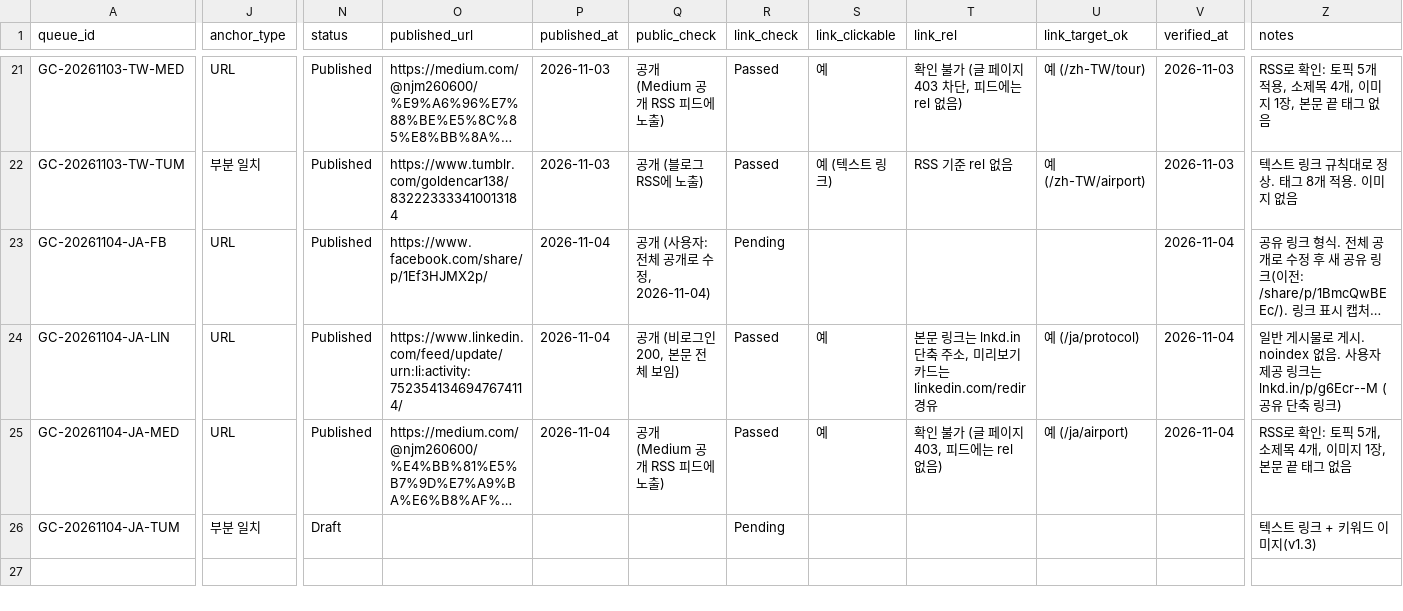
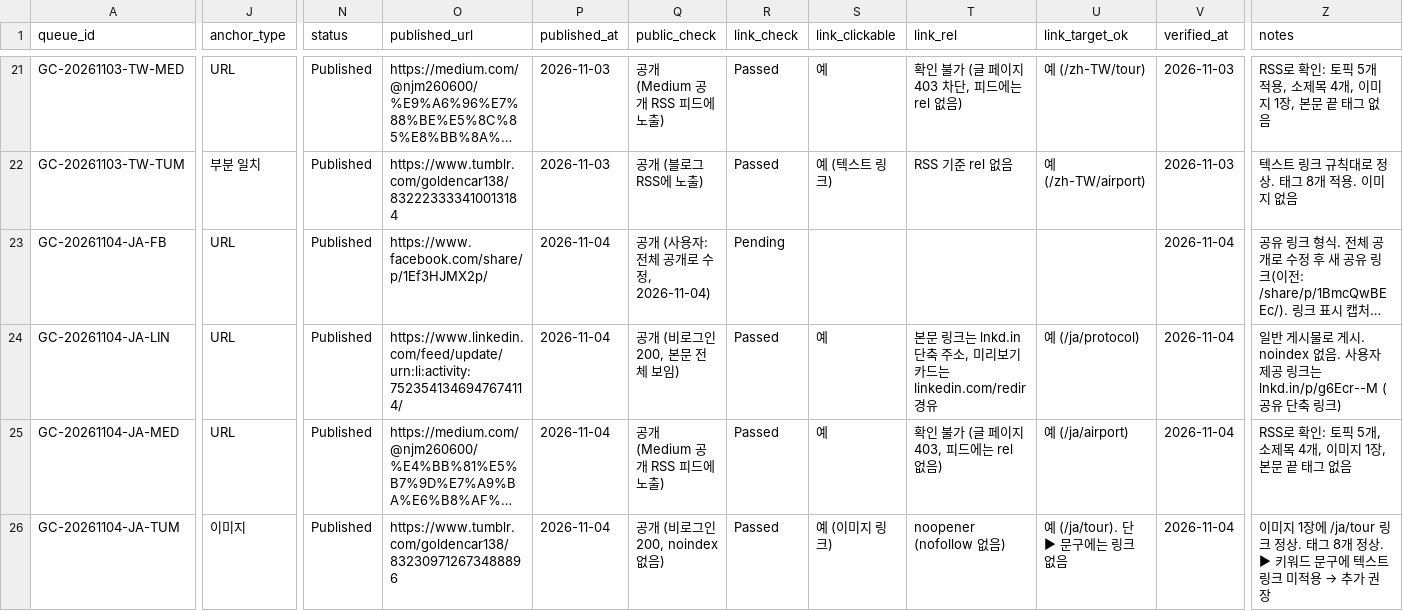
Before and after one commit to NJM-hub/NJM, a CSV file: .claude/skills/goldencar-backlink/queue-log.csv, drawn as a sheet; only a part is shown, gaps mark what is left out; long unchanged cells end in …; the diff names each change by its address in the sheet, - before the commit and + after, or states it on an @@ line.

```diff
--- a/.claude/skills/goldencar-backlink/queue-log.csv
+++ b/.claude/skills/goldencar-backlink/queue-log.csv
-J26 (anchor_type): 부분 일치
+J26 (anchor_type): 이미지
-N26 (status): Draft
+N26 (status): Published
-O26 (published_url): (empty)
+O26 (published_url): https://www.tumblr.com/goldencar138/832309712673488896
-P26 (published_at): (empty)
+P26 (published_at): 2026-11-04
-Q26 (public_check): (empty)
+Q26 (public_check): 공개 (비로그인 200, noindex 없음)
-R26 (link_check): Pending
+R26 (link_check): Passed
-S26 (link_clickable): (empty)
+S26 (link_clickable): 예 (이미지 링크)
-T26 (link_rel): (empty)
+T26 (link_rel): noopener (nofollow 없음)
-U26 (link_target_ok): (empty)
+U26 (link_target_ok): 예 (/ja/tour). 단 ▶ 문구에는 링크 없음
-V26 (verified_at): (empty)
+V26 (verified_at): 2026-11-04
@@ Z26 (notes): 텍스트 링크 + 키워드 이미지(v1.3) → 이미지 1장에 /ja/tour 링크 정상. 태그 8개 정상. ▶ 키워드 문구에 텍스트 링크 미적용 → 추가 권장 @@
```
